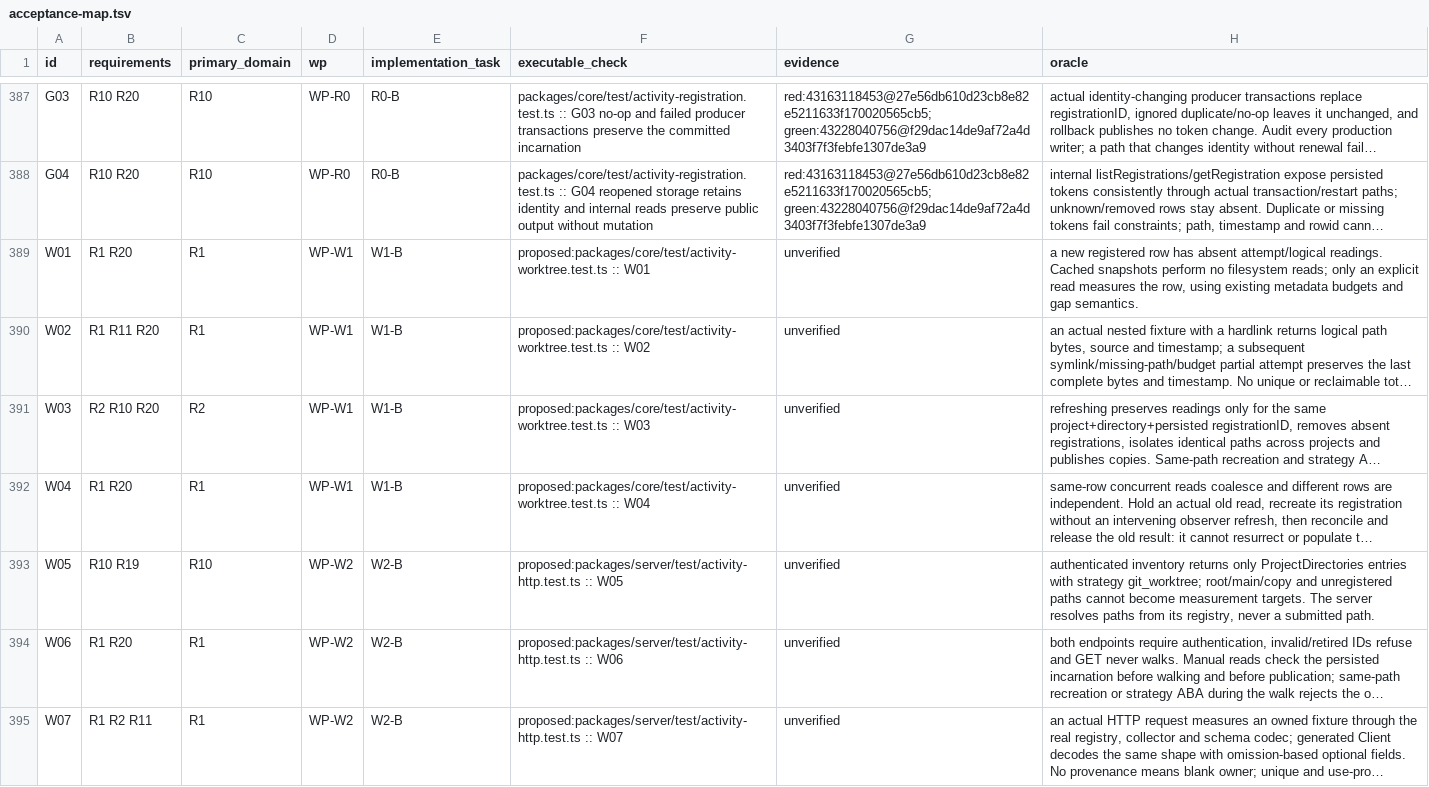
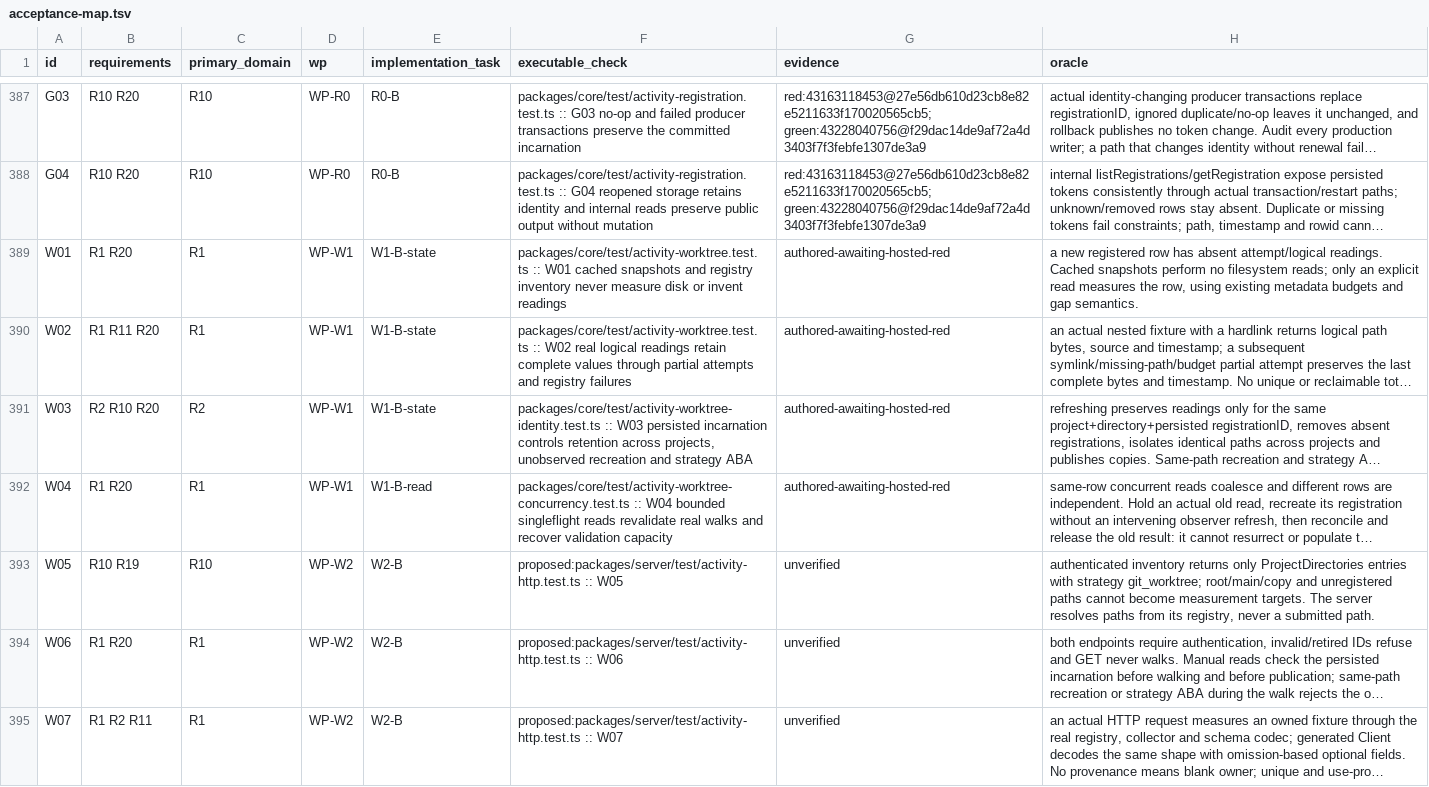
Before and after one commit to gustavomhss/hugr-orchestra, a TSV file: docs/specs/activity/acceptance-map.tsv, drawn as a sheet; only a part is shown, gaps mark what is left out; long unchanged cells end in …; the diff names each change by its address in the sheet, - before the commit and + after, or states it on an @@ line.

Commit message:
docs: record worktree acceptance preparation and gates

```diff
--- a/docs/specs/activity/acceptance-map.tsv
+++ b/docs/specs/activity/acceptance-map.tsv
-E389:E391 (implementation_task): W1-B
+E389:E391 (implementation_task): W1-B-state
-F389 (executable_check): proposed:packages/core/test/activity-worktree.test.ts :: W01
+F389 (executable_check): packages/core/test/activity-worktree.test.ts :: W01 cached snapshots and registry inventory never measure disk or invent readings
-G389:G392 (evidence): unverified
+G389:G392 (evidence): authored-awaiting-hosted-red
-F390 (executable_check): proposed:packages/core/test/activity-worktree.test.ts :: W02
+F390 (executable_check): packages/core/test/activity-worktree.test.ts :: W02 real logical readings retain complete values through partial attempts and registry failures
-F391 (executable_check): proposed:packages/core/test/activity-worktree.test.ts :: W03
+F391 (executable_check): packages/core/test/activity-worktree-identity.test.ts :: W03 persisted incarnation controls retention across projects, unobserved recreation and strategy ABA
-E392 (implementation_task): W1-B
+E392 (implementation_task): W1-B-read
-F392 (executable_check): proposed:packages/core/test/activity-worktree.test.ts :: W04
+F392 (executable_check): packages/core/test/activity-worktree-concurrency.test.ts :: W04 bounded singleflight reads revalidate real walks and recover validation capacity
```
Also changed, not shown: 4 other files.
